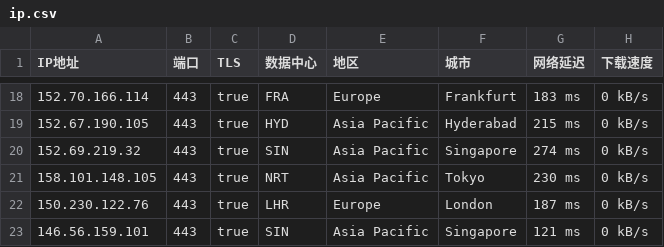
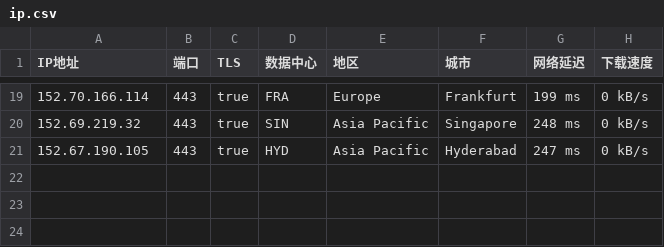
Before and after one commit to ailx1101/Cloudflare-IP-SpeedTest, a CSV file: ip.csv, drawn as a sheet; only a part is shown, gaps mark what is left out; the diff covers the shown part only.

```diff
--- a/ip.csv
+++ b/ip.csv
@@ -18,6 +19,3 @@ IP地址,端口,TLS,数据中心,地区,城市,网络延迟,下载速度
-152.70.166.114,443,true,FRA,Europe,Frankfurt,183 ms,0 kB/s
-152.67.190.105,443,true,HYD,Asia Pacific,Hyderabad,215 ms,0 kB/s
-152.69.219.32,443,true,SIN,Asia Pacific,Singapore,274 ms,0 kB/s
-158.101.148.105,443,true,NRT,Asia Pacific,Tokyo,230 ms,0 kB/s
-150.230.122.76,443,true,LHR,Europe,London,187 ms,0 kB/s
-146.56.159.101,443,true,SIN,Asia Pacific,Singapore,121 ms,0 kB/s
+152.70.166.114,443,true,FRA,Europe,Frankfurt,199 ms,0 kB/s
+152.69.219.32,443,true,SIN,Asia Pacific,Singapore,248 ms,0 kB/s
+152.67.190.105,443,true,HYD,Asia Pacific,Hyderabad,247 ms,0 kB/s
```
Also changed, not shown: 7 added rows, 6 removed rows and 20 edited cells elsewhere in this file.
